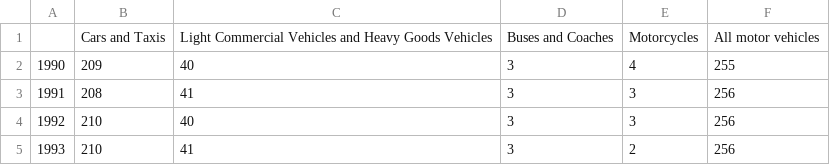
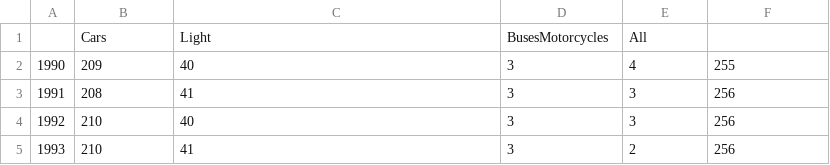
Before and after one commit to rzk90/FeatherDuster-Pollution1, a CSV file: TEST_4_Figure_1 _Road_traffic_increased_by_29%_from_1990_to_2018.csv, drawn as a sheet; only a part is shown.

Commit message:
Update TEST_4_Figure_1 _Road_traffic_increased_by_29%_from_1990_to_2018.csv

```diff
--- a/TEST_4_Figure_1 _Road_traffic_increased_by_29%_from_1990_to_2018.csv
+++ b/TEST_4_Figure_1 _Road_traffic_increased_by_29%_from_1990_to_2018.csv
@@ -1,2 +1,2 @@
-,Cars and Taxis,Light Commercial Vehicles and Heavy Goods Vehicles,Buses and Coaches,Motorcycles,All motor vehicles
+,Cars,Light,BusesMotorcycles,All
 1990,209,40,3,4,255
```
